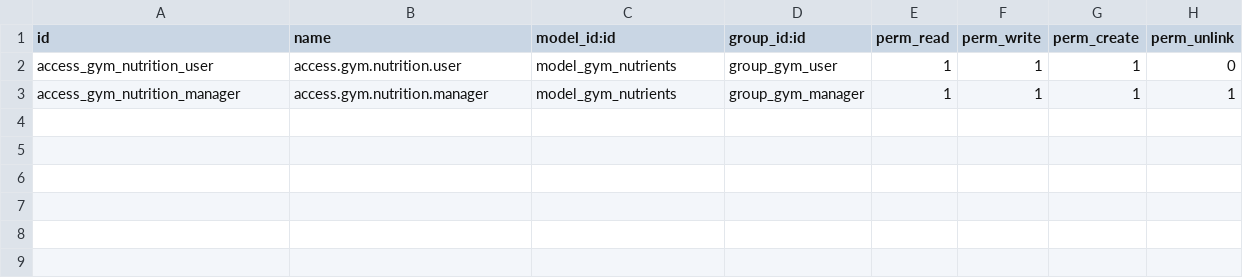
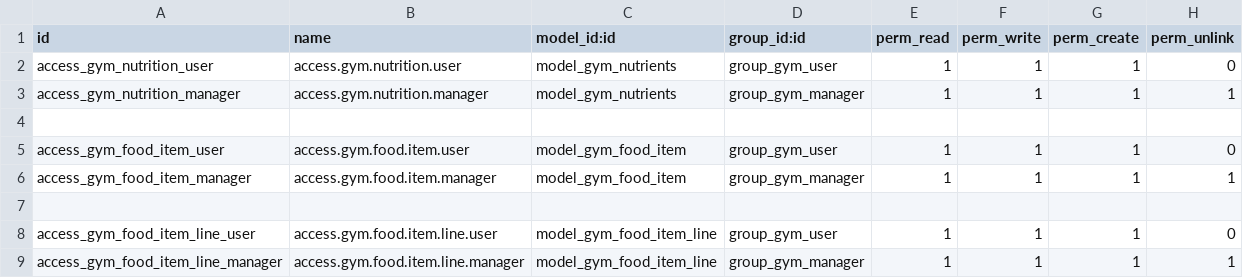
Before and after one commit to farhanrashad/gipli, a CSV file: de_gym/security/ir.model.access.csv, drawn as a sheet.

```diff
--- a/de_gym/security/ir.model.access.csv
+++ b/de_gym/security/ir.model.access.csv
@@ -3 +3,7 @@ access_gym_nutrition_user,access.gym.nutrition.user,model_gym_nutrients,group_gy
 access_gym_nutrition_manager,access.gym.nutrition.manager,model_gym_nutrients,group_gym_manager,1,1,1,1
+
+access_gym_food_item_user,access.gym.food.item.user,model_gym_food_item,group_gym_user,1,1,1,0
+access_gym_food_item_manager,access.gym.food.item.manager,model_gym_food_item,group_gym_manager,1,1,1,1
+
+access_gym_food_item_line_user,access.gym.food.item.line.user,model_gym_food_item_line,group_gym_user,1,1,1,0
+access_gym_food_item_line_manager,access.gym.food.item.line.manager,model_gym_food_item_line,group_gym_manager,1,1,1,1
```
Also changed, not shown: 5 other files.
